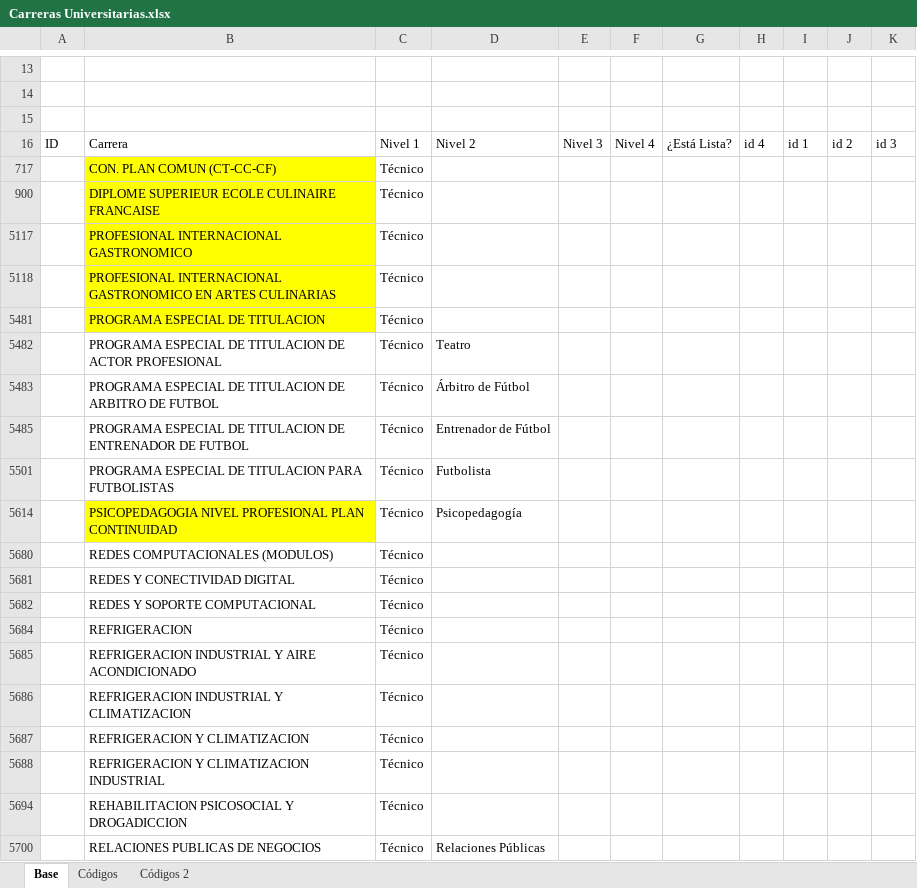
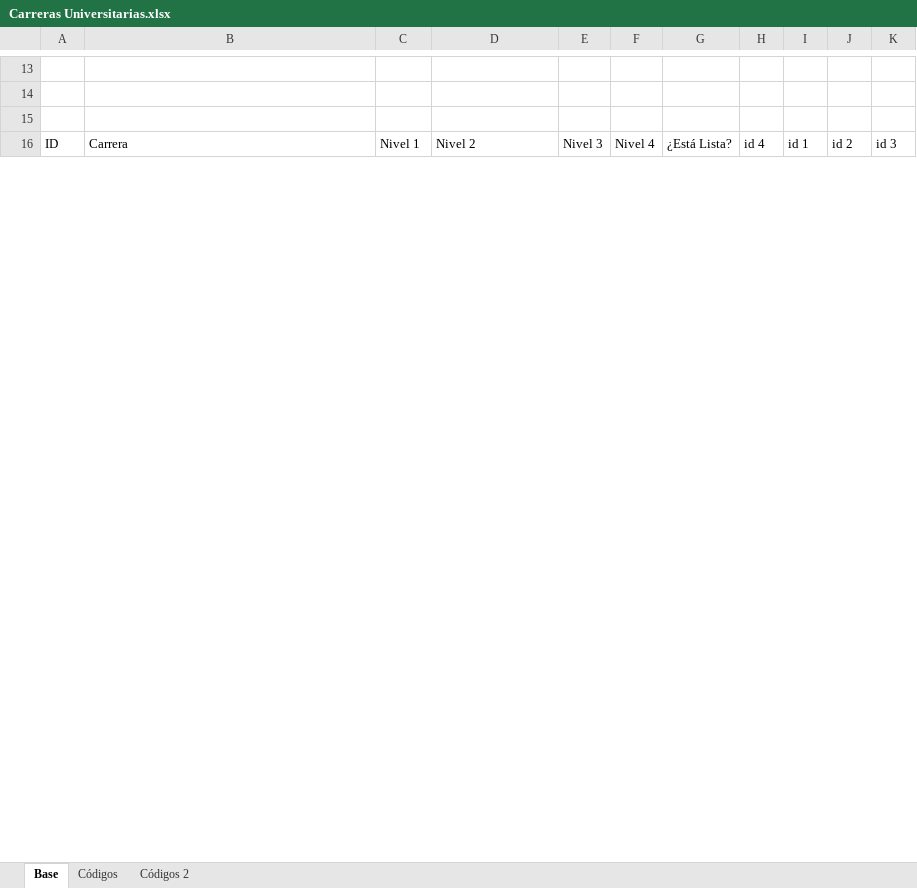
Before and after one commit to Sud-Austral/DATA-EDUCACION, an Excel workbook: Variables DataEducacion/Carreras Universitarias.xlsx, sheet Base, drawn as a sheet; only a part is shown, gaps mark what is left out; values as stored, in another font and other column widths than the file's, no borders; charts and pictures and table styles not drawn; removed rows and columns are numbered as before the commit, all else as after; the diff covers the shown part only; the diff names each change by its address in the sheet, - before the commit and + after, or states it on an @@ line.

```diff
--- a/Variables DataEducacion/Carreras Universitarias.xlsx (sheet Base)
+++ b/Variables DataEducacion/Carreras Universitarias.xlsx (sheet Base)
-row 717:  | CON. PLAN COMUN (CT-CC-CF) | Técnico
-row 900:  | DIPLOME SUPERIEUR ECOLE CULINAIRE FRANCAISE | Técnico
-row 5117:  | PROFESIONAL INTERNACIONAL GASTRONOMICO | Técnico
-row 5118:  | PROFESIONAL INTERNACIONAL GASTRONOMICO EN ARTES CULINARIAS | Técnico
-row 5481:  | PROGRAMA ESPECIAL DE TITULACION | Técnico
-row 5482:  | PROGRAMA ESPECIAL DE TITULACION DE ACTOR PROFESIONAL | Técnico | Teatro
-row 5483:  | PROGRAMA ESPECIAL DE TITULACION DE ARBITRO DE FUTBOL | Técnico | Árbitro de Fútbol
-row 5485:  | PROGRAMA ESPECIAL DE TITULACION DE ENTRENADOR DE FUTBOL | Técnico | Entrenador de Fútbol
-row 5501:  | PROGRAMA ESPECIAL DE TITULACION PARA FUTBOLISTAS | Técnico | Futbolista
-row 5614:  | PSICOPEDAGOGIA NIVEL PROFESIONAL PLAN CONTINUIDAD | Técnico | Psicopedagogía
-row 5680:  | REDES COMPUTACIONALES (MODULOS) | Técnico
-row 5681:  | REDES Y CONECTIVIDAD DIGITAL | Técnico
-row 5682:  | REDES Y SOPORTE COMPUTACIONAL | Técnico
-row 5684:  | REFRIGERACION | Técnico
-row 5685:  | REFRIGERACION INDUSTRIAL Y AIRE ACONDICIONADO | Técnico
-row 5686:  | REFRIGERACION INDUSTRIAL Y CLIMATIZACION | Técnico
-row 5687:  | REFRIGERACION Y CLIMATIZACION | Técnico
-row 5688:  | REFRIGERACION Y CLIMATIZACION INDUSTRIAL | Técnico
-row 5694:  | REHABILITACION PSICOSOCIAL Y DROGADICCION | Técnico
-row 5700:  | RELACIONES PUBLICAS DE NEGOCIOS | Técnico | Relaciones Públicas
```
Also changed, not shown: 63 removed rows and 20 hidden or unhidden rows elsewhere in this sheet, sheet Códigos 2, hidden cells.
